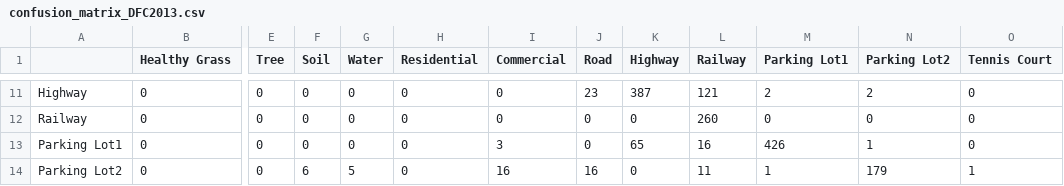
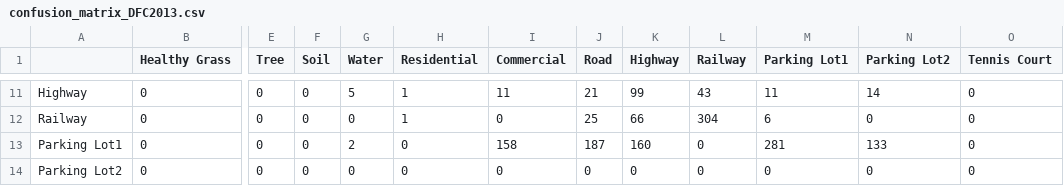
Before and after one commit to iammehdii/HResnet, a CSV file: confusion_matrix_DFC2013.csv, drawn as a sheet; only a part is shown, gaps mark what is left out; the diff covers the shown part only; the diff names each change by its address in the sheet, - before the commit and + after, or states it on an @@ line.

```diff
--- a/confusion_matrix_DFC2013.csv
+++ b/confusion_matrix_DFC2013.csv
-G11 (Water): 0
+G11 (Water): 5
-H11:H12 (Residential): 0
+H11:H12 (Residential): 1
-I11 (Commercial): 0
+I11 (Commercial): 11
-J11 (Road): 23
+J11 (Road): 21
-K11 (Highway): 387
+K11 (Highway): 99
-L11 (Railway): 121
+L11 (Railway): 43
-M11 (Parking Lot1): 2
+M11 (Parking Lot1): 11
-N11 (Parking Lot2): 2
+N11 (Parking Lot2): 14
-J12 (Road): 0
+J12 (Road): 25
-K12 (Highway): 0
+K12 (Highway): 66
-L12 (Railway): 260
+L12 (Railway): 304
-M12 (Parking Lot1): 0
+M12 (Parking Lot1): 6
-G13 (Water): 0
+G13 (Water): 2
-I13 (Commercial): 3
+I13 (Commercial): 158
-J13 (Road): 0
+J13 (Road): 187
-K13 (Highway): 65
+K13 (Highway): 160
-L13 (Railway): 16
+L13 (Railway): 0
-M13 (Parking Lot1): 426
+M13 (Parking Lot1): 281
-N13 (Parking Lot2): 1
+N13 (Parking Lot2): 133
-F14 (Soil): 6
+F14 (Soil): 0
-G14 (Water): 5
+G14 (Water): 0
-I14 (Commercial): 16
+I14 (Commercial): 0
-J14 (Road): 16
+J14 (Road): 0
-L14 (Railway): 11
+L14 (Railway): 0
-M14 (Parking Lot1): 1
+M14 (Parking Lot1): 0
-N14 (Parking Lot2): 179
+N14 (Parking Lot2): 0
-O14 (Tennis Court): 1
+O14 (Tennis Court): 0
```
Also changed, not shown: 70 edited cells elsewhere in this file, confusion_matrix_IP.csv, confusion_matrix_PC.csv, 19 other files.
